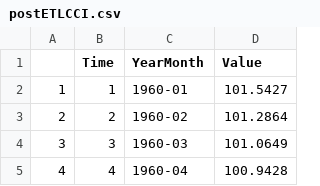
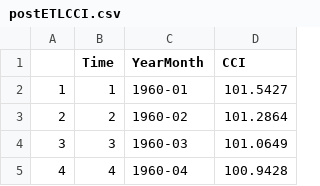
Before and after one commit to jonathankkizer/TimeSeriesForecasting, a CSV file: Final Project/postETLCCI.csv, drawn as a sheet; only a part is shown.

```diff
--- a/Final Project/postETLCCI.csv
+++ b/Final Project/postETLCCI.csv
@@ -1,2 +1,2 @@
-"","Time","YearMonth","Value"
+"","Time","YearMonth","CCI"
 "1",1,"1960-01",101.5427
```
Also changed, not shown: 10 other files.
